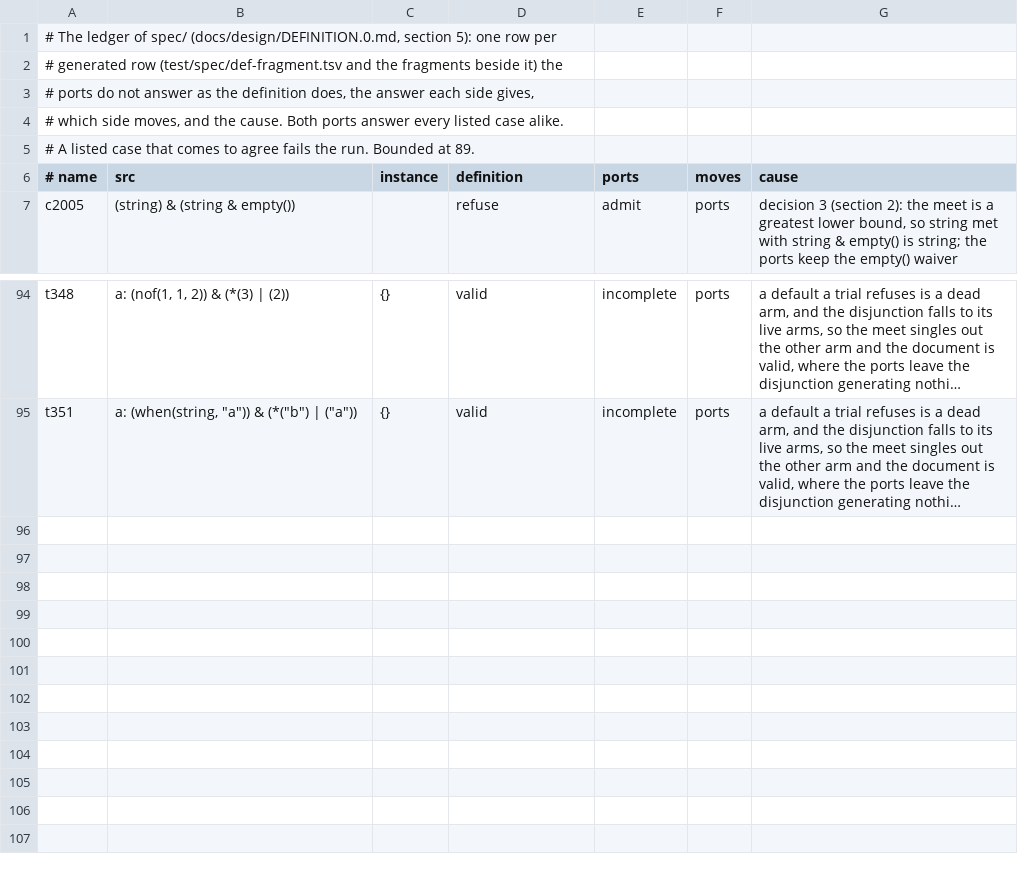
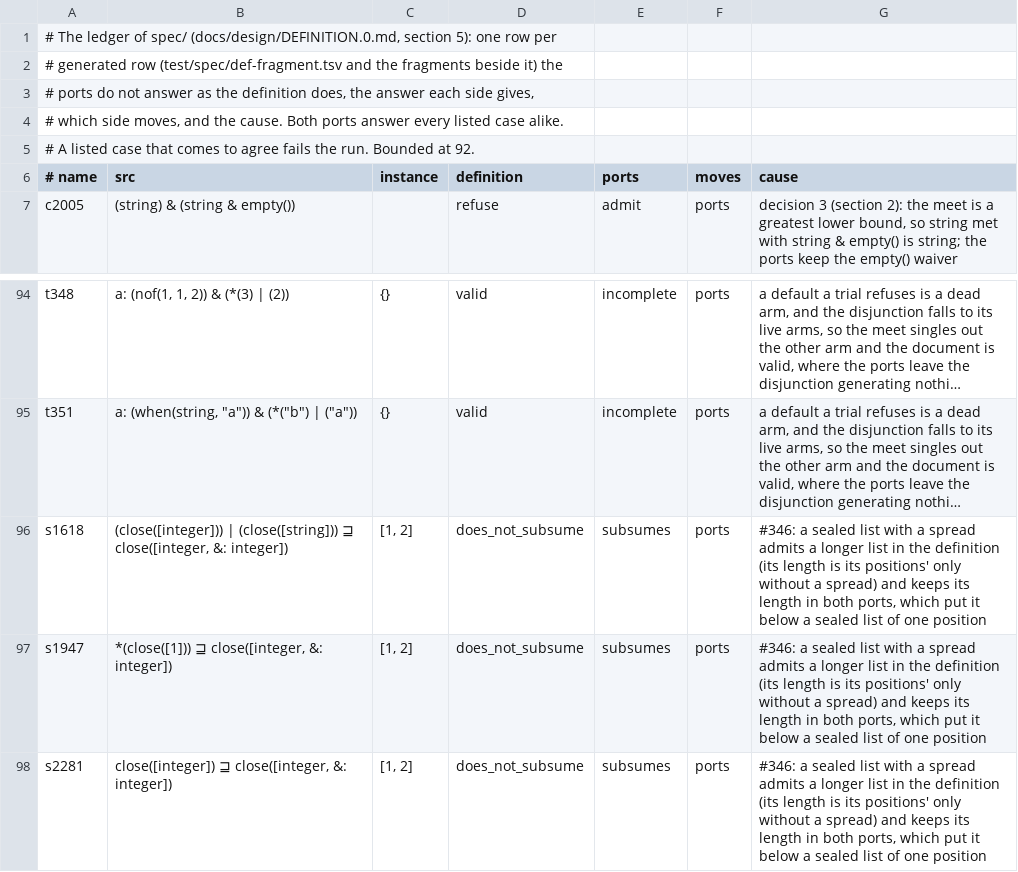
Before and after one commit to aontu-lang/aontu, a TSV file: spec/ledger.tsv, drawn as a sheet; only a part is shown, gaps mark what is left out; long unchanged cells end in …; the diff names each change by its address in the sheet, - before the commit and + after, or states it on an @@ line.

```diff
--- a/spec/ledger.tsv
+++ b/spec/ledger.tsv
-A5 (# name): …Bounded at 89.
+A5 (# name): …Bounded at 92.
+row 96: s1618 | (close([integer])) | (close([string])) ⊒ close([integer, &: integer]) | [1, 2] | does_not_subsume | subsumes | ports | #346: a sealed list with a spread admits a longer list in the definition (its length is its positions' only without a spread) and keeps its length in both ports, which put it below a sealed list of one position
+row 97: s1947 | *(close([1])) ⊒ close([integer, &: integer]) | [1, 2] | does_not_subsume | subsumes | ports | #346: a sealed list with a spread admits a longer list in the definition (its length is its positions' only without a spread) and keeps its length in both ports, which put it below a sealed list of one position
+row 98: s2281 | close([integer]) ⊒ close([integer, &: integer]) | [1, 2] | does_not_subsume | subsumes | ports | #346: a sealed list with a spread admits a longer list in the definition (its length is its positions' only without a spread) and keeps its length in both ports, which put it below a sealed list of one position
```
Also changed, not shown: 15 other files.
